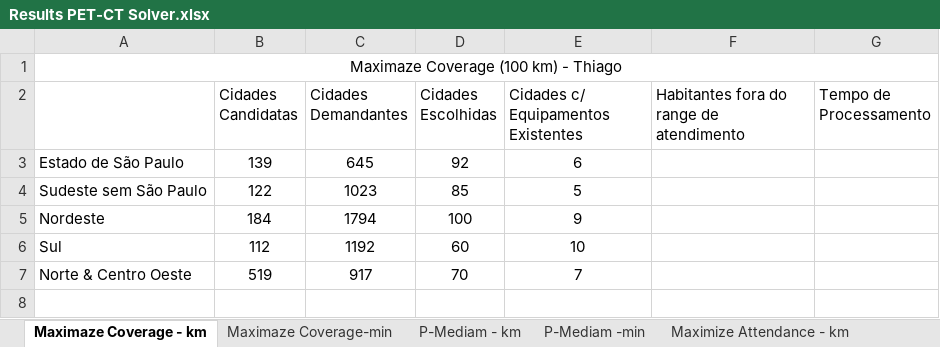
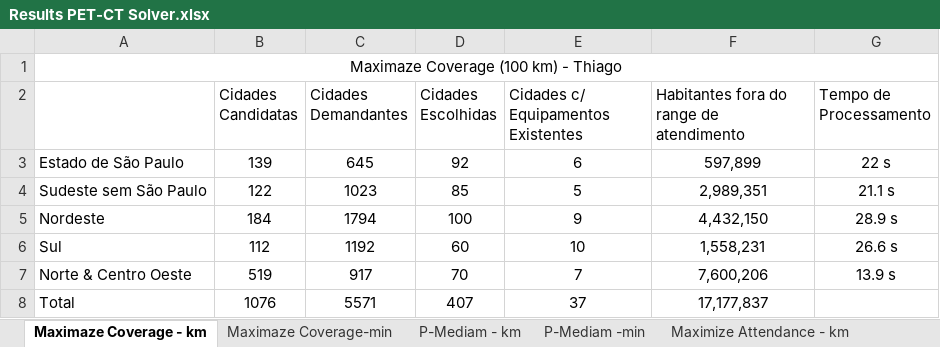
Before and after one commit to fecabra/Distribuicao-PET-CT, an Excel workbook: Results PET-CT Solver.xlsx, sheet Maximaze Coverage - km, drawn as a sheet; values as stored, in another font and other column widths than the file's, no borders; the diff names each change by its address in the sheet, - before the commit and + after, or states it on an @@ line.

Commit message:
Adicionando resultados do metodo Maximaze Coverage por KM e Minutos.

```diff
--- a/Results PET-CT Solver.xlsx (sheet Maximaze Coverage - km)
+++ b/Results PET-CT Solver.xlsx (sheet Maximaze Coverage - km)
-F3: (empty)
+F3: 597,899
-G3 (Tempo de Processamento): (empty)
+G3 (Tempo de Processamento): 22 s
-F4: (empty)
+F4: 2,989,351
-G4 (Tempo de Processamento): (empty)
+G4 (Tempo de Processamento): 21.1 s
-F5: (empty)
+F5: 4,432,150
-G5 (Tempo de Processamento): (empty)
+G5 (Tempo de Processamento): 28.9 s
-F6: (empty)
+F6: 1,558,231
-G6 (Tempo de Processamento): (empty)
+G6 (Tempo de Processamento): 26.6 s
-F7: (empty)
+F7: 7,600,206
-G7 (Tempo de Processamento): (empty)
+G7 (Tempo de Processamento): 13.9 s
+row 8: Total | 1076 | 5571 | 407 | 37 | 17,177,837
```
Also changed, not shown: sheet Maximaze Coverage-min, 55 other files.
